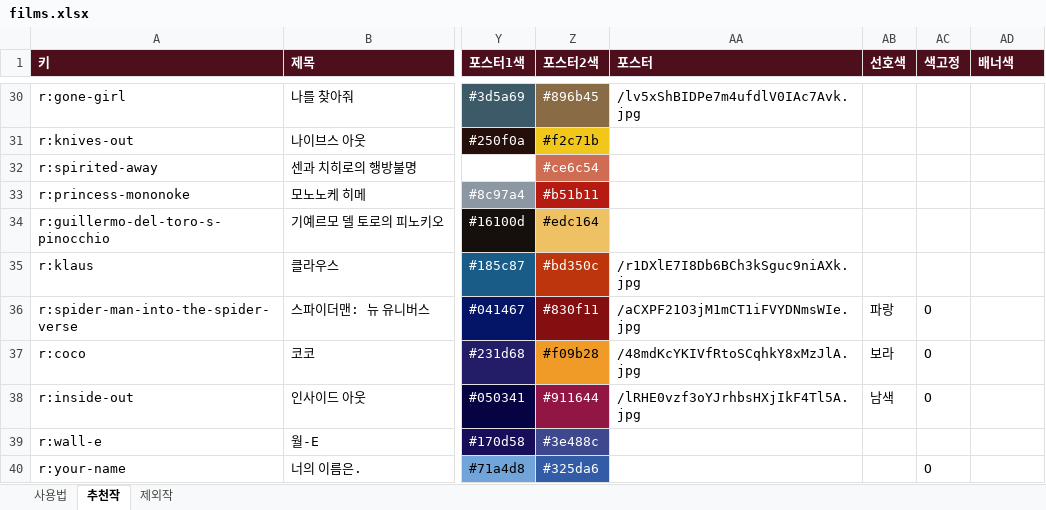
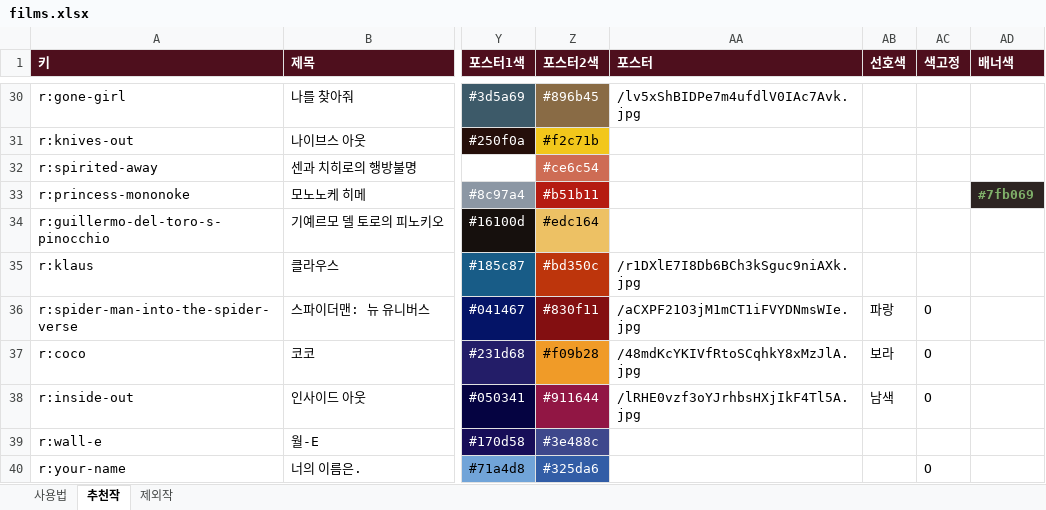
Before and after one commit to kdw123487-arch/MYMOVIESTAR, an Excel workbook: data/films.xlsx, sheet 추천작, drawn as a sheet; only a part is shown, gaps mark what is left out; values as stored, in another font and other column widths than the file's, no borders; the diff names each change by its address in the sheet, - before the commit and + after, or states it on an @@ line.

```diff
--- a/data/films.xlsx (sheet 추천작)
+++ b/data/films.xlsx (sheet 추천작)
-AD33 (배너색): (empty)
+AD33 (배너색): #7fb069
-AD33 fill: none
+AD33 fill: #2D2422
```
Also changed, not shown: 2 other files.
